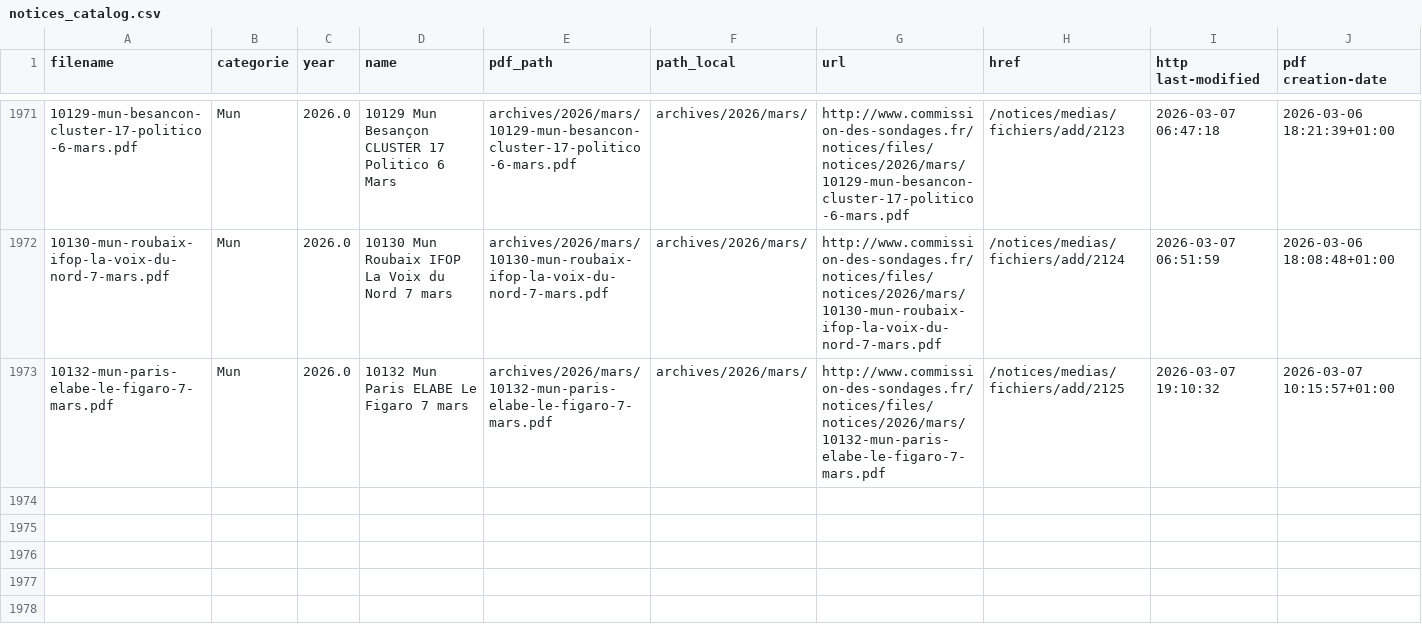
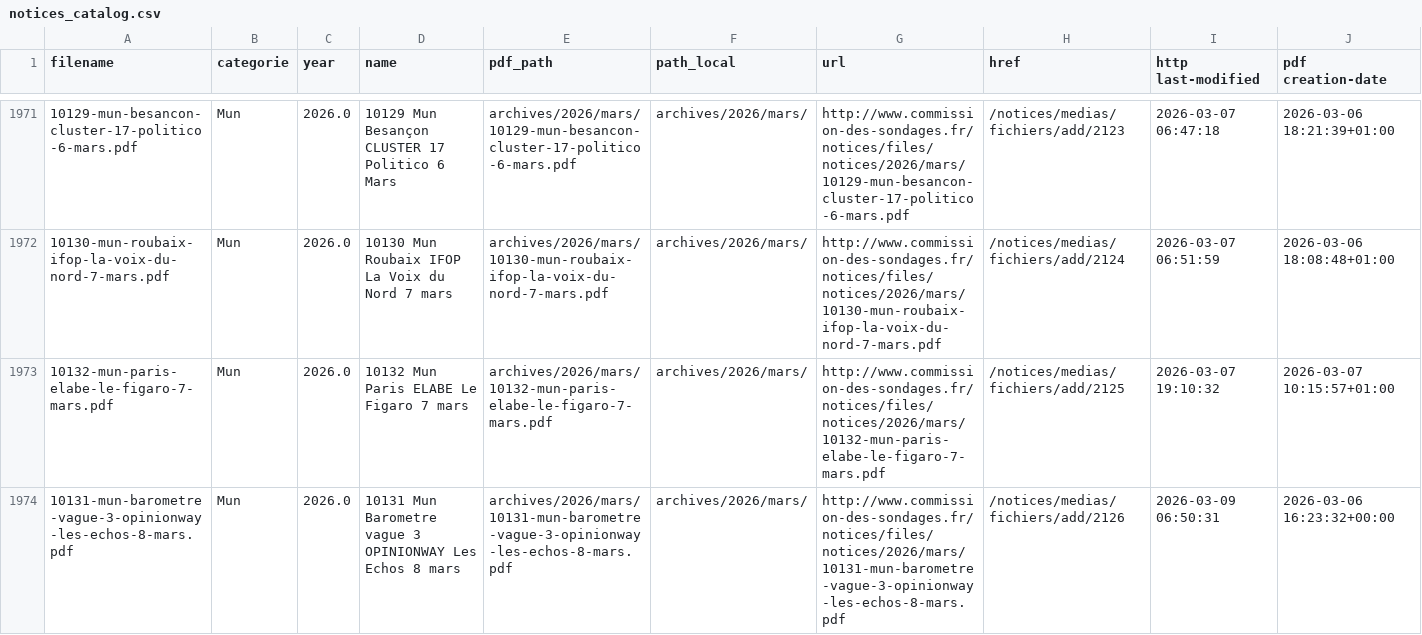
Before and after one commit to MieuxVoter/sondages-commission-index, a CSV file: notices_catalog.csv, drawn as a sheet; only a part is shown, gaps mark what is left out; the diff names each change by its address in the sheet, - before the commit and + after, or states it on an @@ line.

```diff
--- a/notices_catalog.csv
+++ b/notices_catalog.csv
+row 1974: 10131-mun-barometre-vague-3-opinionway-les-echos-8-mars.pdf | Mun | 2026.0 | 10131 Mun Barometre vague 3 OPINIONWAY Les Echos 8 mars | archives/2026/mars/10131-mun-barometre-vague-3-opinionway-les-echos-8-mars.pdf | archives/2026/mars/ | http://www.commission-des-sondages.fr/notices/files/notices/2026/mars/10131-mun-barometre-vague-3-opinionway-les-echos-8-mars.pdf | /notices/medias/fichiers/add/2126 | 2026-03-09 06:50:31 | 2026-03-06 16:23:32+00:00
```
Also changed, not shown: base.csv, files.csv, 1 other file.
